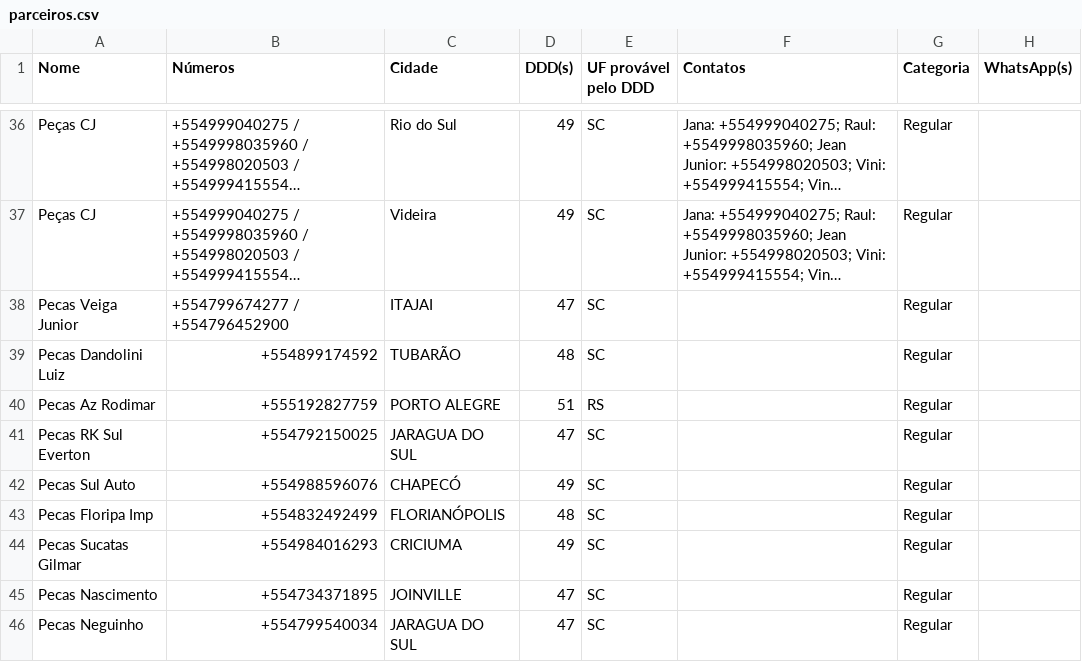
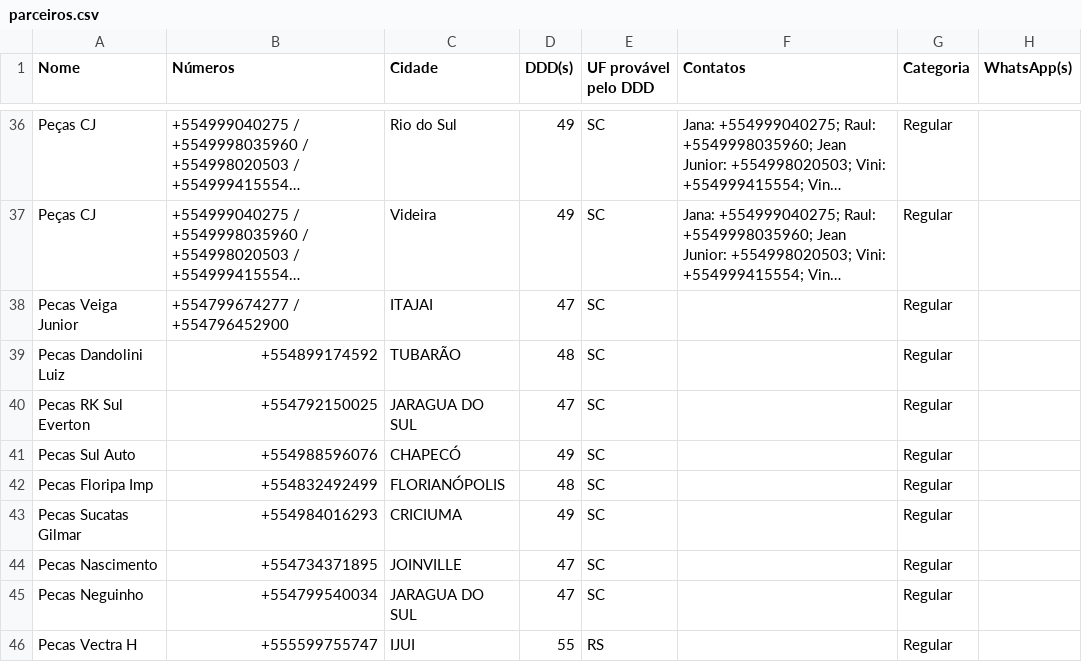
Before and after one commit to jmarobin/comprastar, a CSV file: data/parceiros.csv, drawn as a sheet; only a part is shown, gaps mark what is left out; the shorter side is filled out with more unchanged rows; long unchanged cells end in …; the diff names each change by its address in the sheet, - before the commit and + after, or states it on an @@ line.

```diff
--- a/data/parceiros.csv
+++ b/data/parceiros.csv
-row 40: Pecas Az Rodimar | +555192827759 | PORTO ALEGRE | 51 | RS |  | Regular
```
